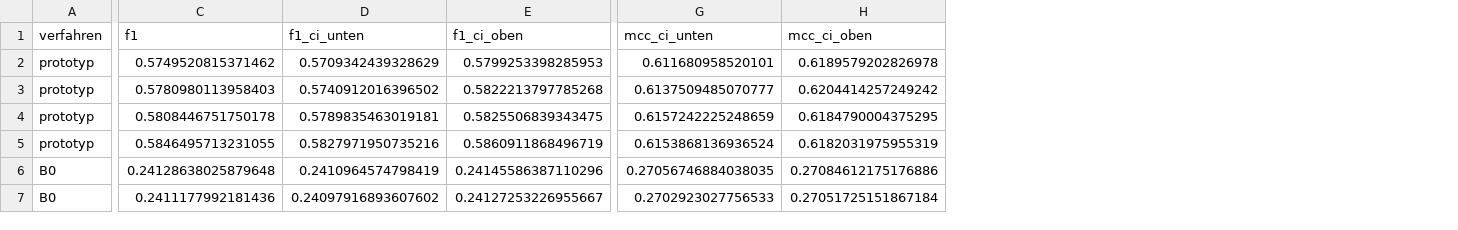
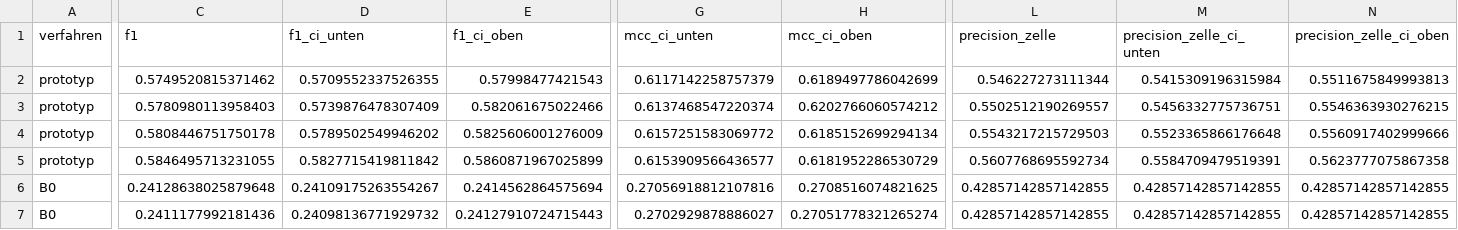
Before and after one commit to Showmaker1337/datenvalidierung-versicherungsvergleich, a CSV file: results/tables/t2_fehlerraten.csv, drawn as a sheet; only a part is shown, gaps mark what is left out; the diff covers the shown part only; the diff names each change by its address in the sheet, - before the commit and + after, or states it on an @@ line.

```diff
--- a/results/tables/t2_fehlerraten.csv
+++ b/results/tables/t2_fehlerraten.csv
+column L (precision_zelle), rows 2-7: 0.546227273111344 | 0.5502512190269557 | 0.5543217215729503 | 0.5607768695592734 | 0.42857142857142855 | 0.42857142857142855
+column M (precision_zelle_ci_unten), rows 2-7: 0.5415309196315984 | 0.5456332775736751 | 0.5523365866176648 | 0.5584709479519391 | 0.42857142857142855 | 0.42857142857142855
+column N (precision_zelle_ci_oben), rows 2-7: 0.5511675849993813 | 0.5546363930276215 | 0.5560917402999666 | 0.5623777075867358 | 0.42857142857142855 | 0.42857142857142855
-D2 (f1_ci_unten): 0.5709342439328629
+D2 (f1_ci_unten): 0.5709552337526355
-E2 (f1_ci_oben): 0.5799253398285953
+E2 (f1_ci_oben): 0.57998477421543
-G2 (mcc_ci_unten): 0.611680958520101
+G2 (mcc_ci_unten): 0.6117142258757379
-H2 (mcc_ci_oben): 0.6189579202826978
+H2 (mcc_ci_oben): 0.6189497786042699
-D3 (f1_ci_unten): 0.5740912016396502
+D3 (f1_ci_unten): 0.5739876478307409
-E3 (f1_ci_oben): 0.5822213797785268
+E3 (f1_ci_oben): 0.582061675022466
-G3 (mcc_ci_unten): 0.6137509485070777
+G3 (mcc_ci_unten): 0.6137468547220374
-H3 (mcc_ci_oben): 0.6204414257249242
+H3 (mcc_ci_oben): 0.6202766060574212
-D4 (f1_ci_unten): 0.5789835463019181
+D4 (f1_ci_unten): 0.5789502549946202
-E4 (f1_ci_oben): 0.5825506839343475
+E4 (f1_ci_oben): 0.5825606001276009
-G4 (mcc_ci_unten): 0.6157242225248659
+G4 (mcc_ci_unten): 0.6157251583069772
-H4 (mcc_ci_oben): 0.6184790004375295
+H4 (mcc_ci_oben): 0.6185152699294134
-D5 (f1_ci_unten): 0.5827971950735216
+D5 (f1_ci_unten): 0.5827715419811842
-E5 (f1_ci_oben): 0.5860911868496719
+E5 (f1_ci_oben): 0.5860871967025899
-G5 (mcc_ci_unten): 0.6153868136936524
+G5 (mcc_ci_unten): 0.6153909566436577
-H5 (mcc_ci_oben): 0.6182031975955319
+H5 (mcc_ci_oben): 0.6181952286530729
-D6 (f1_ci_unten): 0.2410964574798419
+D6 (f1_ci_unten): 0.24109175263554267
-E6 (f1_ci_oben): 0.24145586387110296
+E6 (f1_ci_oben): 0.2414562864575694
-G6 (mcc_ci_unten): 0.27056746884038035
+G6 (mcc_ci_unten): 0.27056918812107816
-H6 (mcc_ci_oben): 0.27084612175176886
+H6 (mcc_ci_oben): 0.2708516074821625
-D7 (f1_ci_unten): 0.24097916893607602
+D7 (f1_ci_unten): 0.24098136771929732
-E7 (f1_ci_oben): 0.24127253226955667
+E7 (f1_ci_oben): 0.24127910724715443
-G7 (mcc_ci_unten): 0.2702923027756533
+G7 (mcc_ci_unten): 0.2702929878886027
-H7 (mcc_ci_oben): 0.27051725151867184
+H7 (mcc_ci_oben): 0.27051778321265274
```
Also changed, not shown: 4 added columns and 32 edited cells elsewhere in this file, results/tables/t3_regeldiagnose.csv, results/tables/t4_varianten.csv, 30 other files.
